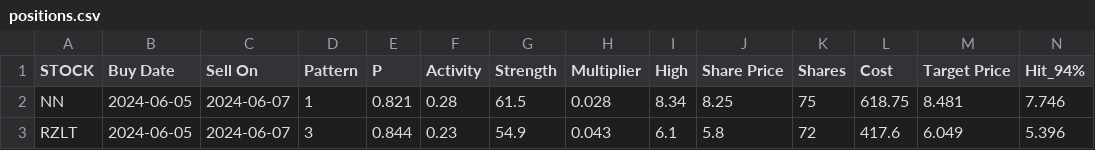
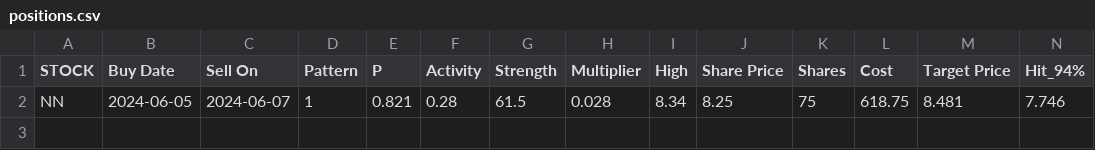
Before and after one commit to p-norris/swing_trades, a CSV file: src/positions.csv, drawn as a sheet; only a part is shown; rows hold the shown columns only; the diff names each change by its address in the sheet, - before the commit and + after, or states it on an @@ line.

Commit message:
updating file

```diff
--- a/src/positions.csv
+++ b/src/positions.csv
-row 3: RZLT | 2024-06-05 | 2024-06-07 | 3 | 0.844 | 0.23 | 54.9 | 0.043 | 6.1 | 5.8 | 72 | 417.6 | 6.049 | 5.396
```
